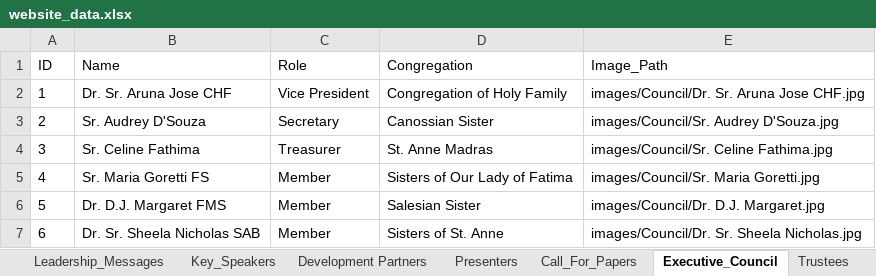
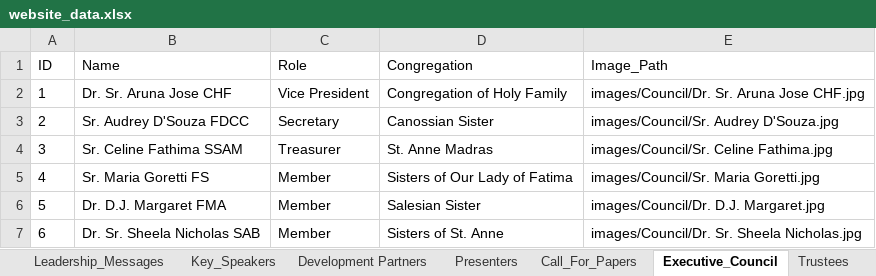
Before and after one commit to Jomitm/crwisymposium, an Excel workbook: website_data.xlsx, sheet Executive_Council, drawn as a sheet; values as stored, in another font and other column widths than the file's, no borders; the diff names each change by its address in the sheet, - before the commit and + after, or states it on an @@ line.

```diff
--- a/website_data.xlsx (sheet Executive_Council)
+++ b/website_data.xlsx (sheet Executive_Council)
-B3 (Name): Sr. Audrey D'Souza
+B3 (Name): Sr. Audrey D'Souza FDCC
-B4 (Name): Sr. Celine Fathima
+B4 (Name): Sr. Celine Fathima SSAM
-B6 (Name): Dr. D.J. Margaret FMS
+B6 (Name): Dr. D.J. Margaret FMA
```
Also changed, not shown: sheet Development Partners, 2 other files.
